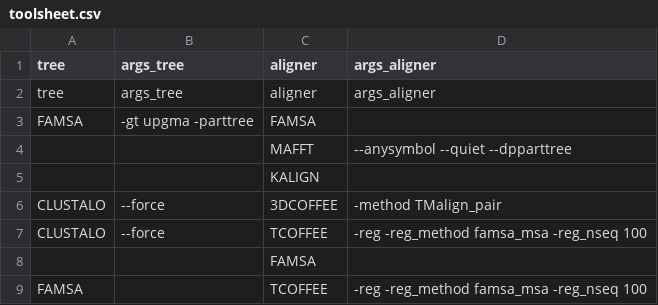
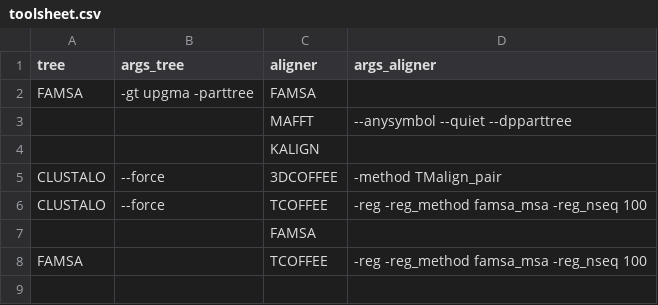
Before and after one commit to nf-core/multiplesequencealign, a CSV file: assets/toolsheet.csv, drawn as a sheet; the diff names each change by its address in the sheet, - before the commit and + after, or states it on an @@ line.

```diff
--- a/assets/toolsheet.csv
+++ b/assets/toolsheet.csv
-row 2: tree | args_tree | aligner | args_aligner
```
Also changed, not shown: assets/samplesheet.csv, 2 other files.
